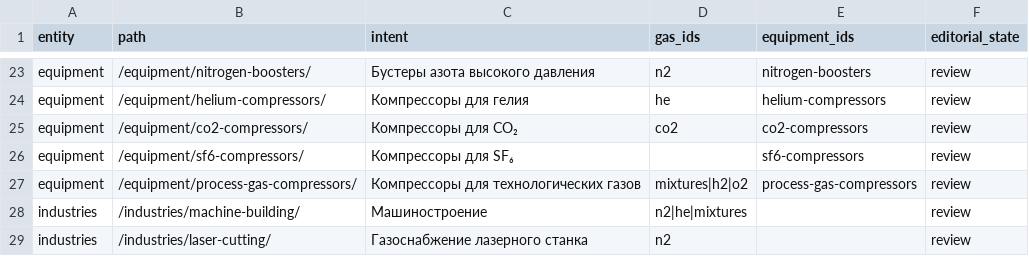
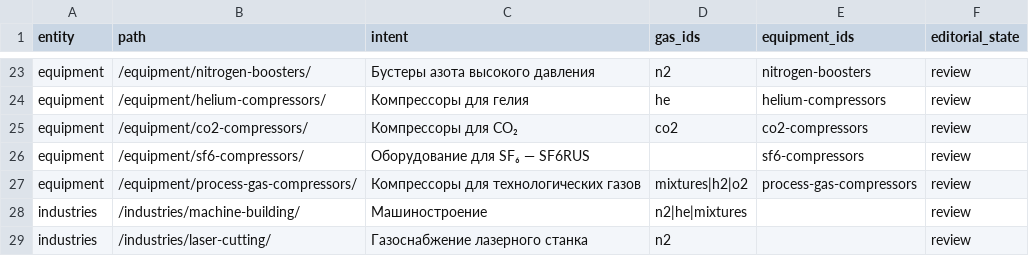
Before and after one commit to utkinin/compressor, a CSV file: docs/IMPLEMENTED_SEMANTIC_MATRIX.csv, drawn as a sheet; only a part is shown, gaps mark what is left out.

```diff
--- a/docs/IMPLEMENTED_SEMANTIC_MATRIX.csv
+++ b/docs/IMPLEMENTED_SEMANTIC_MATRIX.csv
@@ -25,3 +25,3 @@
 "equipment","/equipment/co2-compressors/","Компрессоры для CO₂","co2","co2-compressors","review"
-"equipment","/equipment/sf6-compressors/","Компрессоры для SF₆","","sf6-compressors","review"
+"equipment","/equipment/sf6-compressors/","Оборудование для SF₆ — SF6RUS","","sf6-compressors","review"
 "equipment","/equipment/process-gas-compressors/","Компрессоры для технологических газов","mixtures|h2|o2","process-gas-compressors","review"
```
Also changed, not shown: 29 other files.
